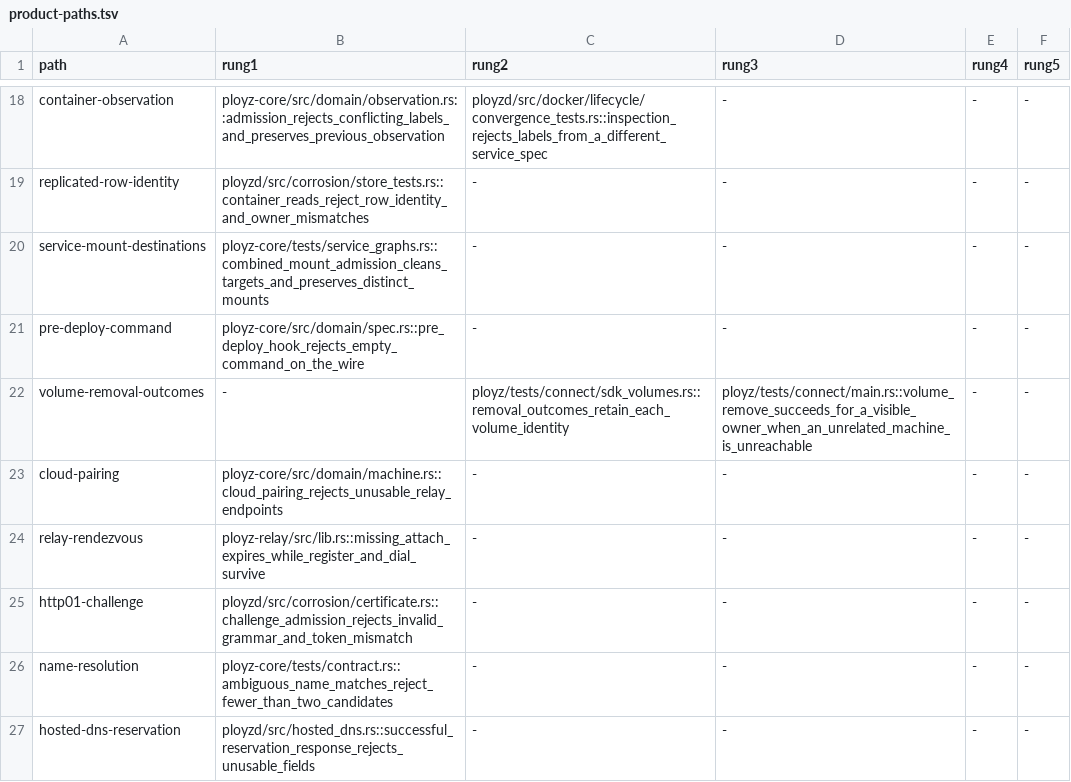
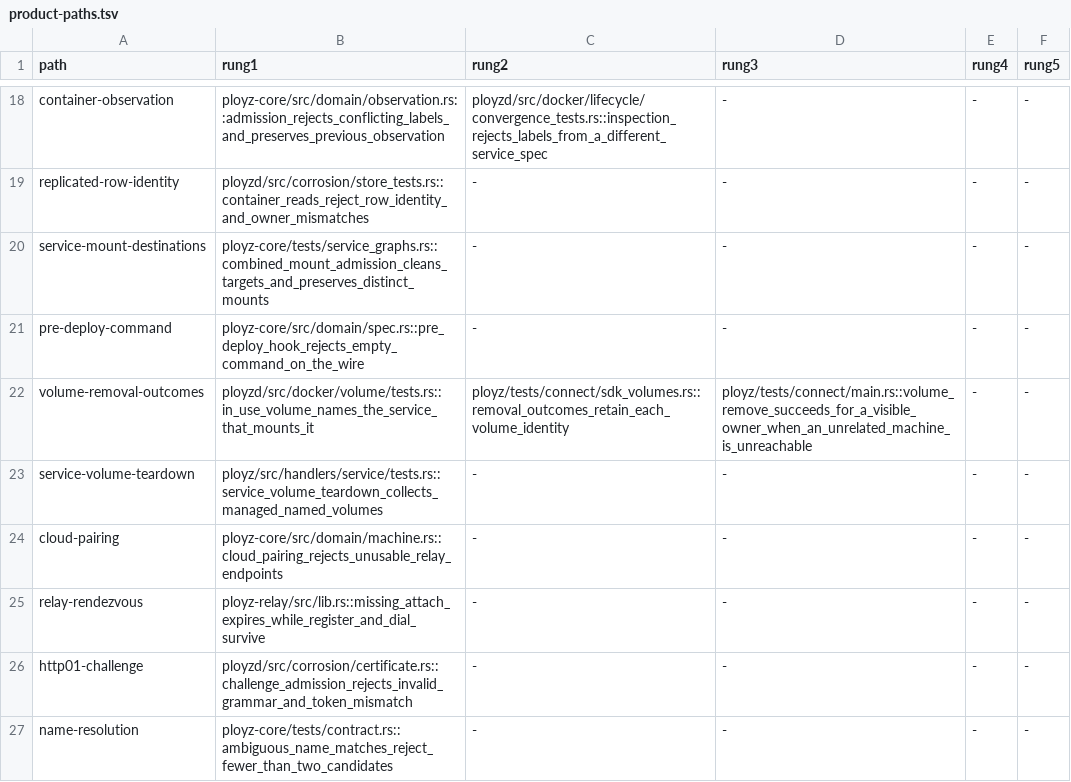
Before and after one commit to getployz/ployz2, a TSV file: evidence/product-paths.tsv, drawn as a sheet; only a part is shown, gaps mark what is left out; the shorter side is filled out with more unchanged rows.

Commit message:
Name in-use volumes and add ployz rm --volumes (#757)

```diff
--- a/evidence/product-paths.tsv
+++ b/evidence/product-paths.tsv
@@ -21,3 +21,4 @@ service-mount-destinations	ployz-core/tests/service_graphs.rs::combined_mount_ad
 pre-deploy-command	ployz-core/src/domain/spec.rs::pre_deploy_hook_rejects_empty_command_on_the_wire	-	-	-	-
-volume-removal-outcomes	-	ployz/tests/connect/sdk_volumes.rs::removal_outcomes_retain_each_volume_identity	ployz/tests/connect/main.rs::volume_remove_succeeds_for_a_visible_owner_when_an_unrelated_machine_is_unreachable	-	-
+volume-removal-outcomes	ployzd/src/docker/volume/tests.rs::in_use_volume_names_the_service_that_mounts_it	ployz/tests/connect/sdk_volumes.rs::removal_outcomes_retain_each_volume_identity	ployz/tests/connect/main.rs::volume_remove_succeeds_for_a_visible_owner_when_an_unrelated_machine_is_unreachable	-	-
+service-volume-teardown	ployz/src/handlers/service/tests.rs::service_volume_teardown_collects_managed_named_volumes	-	-	-	-
 cloud-pairing	ployz-core/src/domain/machine.rs::cloud_pairing_rejects_unusable_relay_endpoints	-	-	-	-
```
Also changed, not shown: 12 other files.
